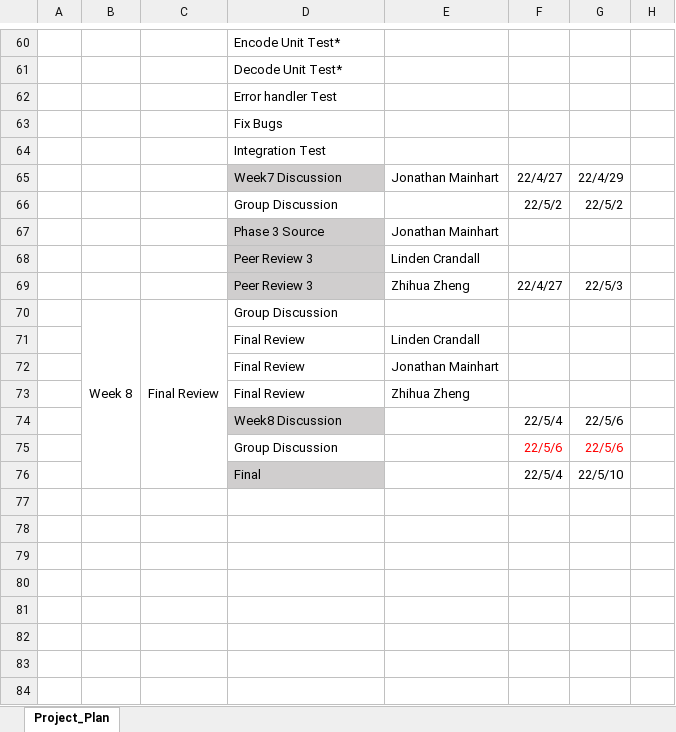
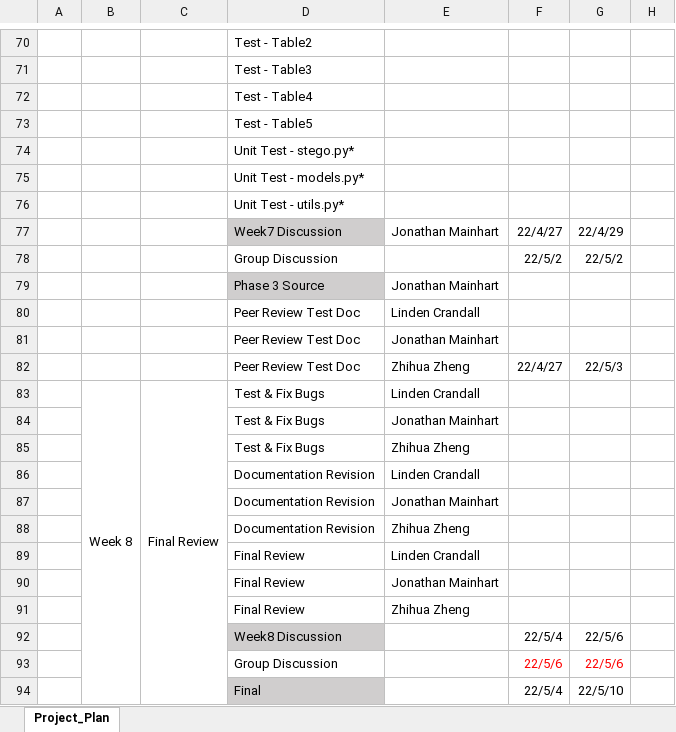
Before and after one commit to Jonmainhart/Steganosaurus, an Excel workbook: CMSC495_ProjectPlan.xlsx, sheet Project_Plan, drawn as a sheet; only a part is shown, gaps mark what is left out; values as stored, in another font and other column widths than the file's, no borders; conditional formats not drawn; addresses are those after the commit; rows hold the shown columns only; the diff covers the shown part only; the diff names each change by its address in the sheet, - before the commit and + after, or states it on an @@ line.

```diff
--- a/CMSC495_ProjectPlan.xlsx (sheet Project_Plan)
+++ b/CMSC495_ProjectPlan.xlsx (sheet Project_Plan)
-D70: Encode Unit Test*
+D70: Test - Table2
-D71: Decode Unit Test*
+D71: Test - Table3
-D72: Error handler Test
+D72: Test - Table4
-D73: Fix Bugs
+D73: Test - Table5
-D74: Integration Test
+D74: Unit Test - stego.py*
+row 75:  |  |  | Unit Test - models.py*
+row 76:  |  |  | Unit Test - utils.py*
-D80: Peer Review 3
+D80: Peer Review Test Doc
-D80 fill: #D0CECE
+D80 fill: none
+row 81:  |  |  | Peer Review Test Doc | Jonathan Mainhart
-D82: Peer Review 3
+D82: Peer Review Test Doc
-D82 fill: #D0CECE
+D82 fill: none
-D83: Group Discussion
+D83: Test & Fix Bugs
-E83: (empty)
+E83: Linden Crandall
+row 84:  |  |  | Test & Fix Bugs | Jonathan Mainhart
+row 85:  |  |  | Test & Fix Bugs | Zhihua Zheng
+row 86:  |  |  | Documentation Revision | Linden Crandall
+row 87:  |  |  | Documentation Revision | Jonathan Mainhart
+row 88:  |  |  | Documentation Revision | Zhihua Zheng
```
Also changed, not shown: 23 added rows, 13 removed rows, 33 edited cells, cell formats and merged cells elsewhere in this sheet, formulas that keep their value.
